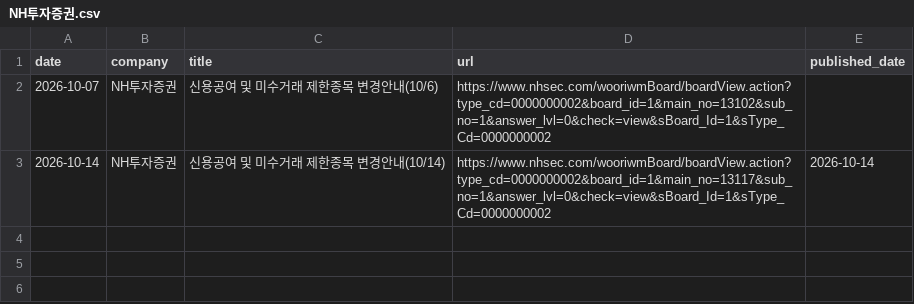
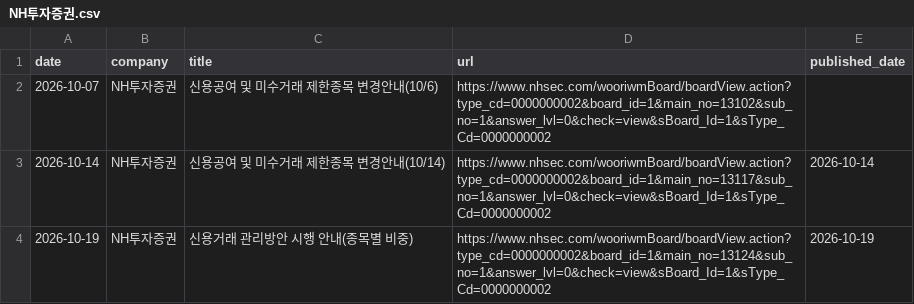
Before and after one commit to jinhoo-choi/risk-news-crolling, a CSV file: data/NH투자증권.csv, drawn as a sheet; the diff names each change by its address in the sheet, - before the commit and + after, or states it on an @@ line.

```diff
--- a/data/NH투자증권.csv
+++ b/data/NH투자증권.csv
+row 4: 2026-10-19 | NH투자증권 | 신용거래 관리방안 시행 안내(종목별 비중) | https://www.nhsec.com/wooriwmBoard/boardView.action?type_cd=0000000002&board_id=1&main_no=13124&sub_no=1&answer_lvl=0&check=view&sBoard_Id=1&sType_Cd=0000000002 | 2026-10-19
```
